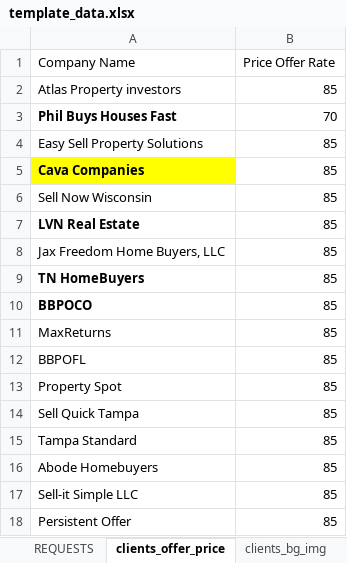
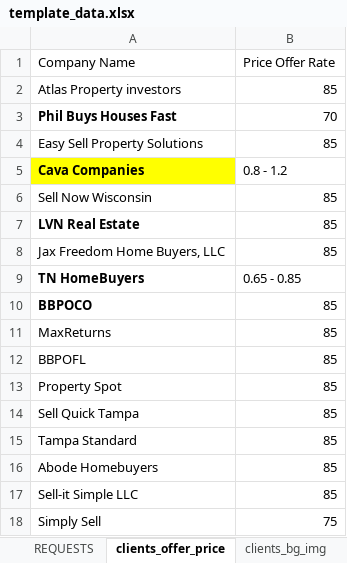
Before and after one commit to ignacioaraya1995/direct_mail_V2, an Excel workbook: input/template_data.xlsx, sheet clients_offer_price, drawn as a sheet; values as stored, in another font and other column widths than the file's, no borders; charts and pictures and table styles not drawn; removed rows and columns are numbered as before the commit, all else as after; the diff names each change by its address in the sheet, - before the commit and + after, or states it on an @@ line.

```diff
--- a/input/template_data.xlsx (sheet clients_offer_price)
+++ b/input/template_data.xlsx (sheet clients_offer_price)
-B5 (Price Offer Rate): 85
+B5 (Price Offer Rate): 0.8 - 1.2
-B9 (Price Offer Rate): 85
+B9 (Price Offer Rate): 0.65 - 0.85
-row 18: Persistent Offer | 85
+row 18: Simply Sell | 75
```
Also changed, not shown: sheet clients_texts, sheet clients_campaign_data, sheet clients_data, sheet clients_bg_img, sheet clients_logos, sheet clients_address, 2 more sheets, 5 other files.
